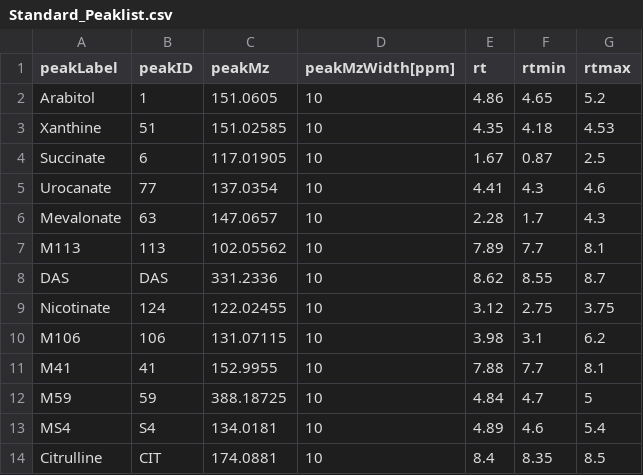
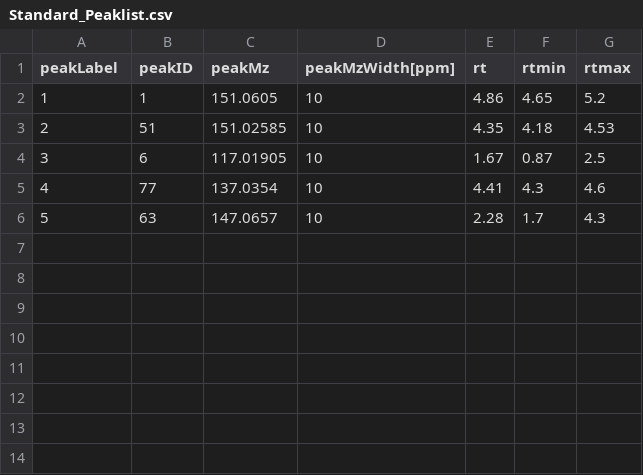
Before and after one commit to LewisResearchGroup/ms-mint, a CSV file: static/Standard_Peaklist.csv, drawn as a sheet.

```diff
--- a/static/Standard_Peaklist.csv
+++ b/static/Standard_Peaklist.csv
@@ -1,14 +1,6 @@
 peakLabel,peakID,peakMz,peakMzWidth[ppm],rt,rtmin,rtmax
-Arabitol,1,151.0605,10,4.86,4.65,5.2
-Xanthine,51,151.02585,10,4.35,4.18,4.53
-Succinate,6,117.01905,10,1.67,0.87,2.5
-Urocanate,77,137.0354,10,4.41,4.3,4.6
-Mevalonate,63,147.0657,10,2.28,1.7,4.3
-M113,113,102.05562,10,7.89,7.7,8.1
-DAS,DAS,331.2336,10,8.62,8.55,8.7
-Nicotinate,124,122.02455,10,3.12,2.75,3.75
-M106,106,131.07115,10,3.98,3.1,6.2
-M41,41,152.9955,10,7.88,7.7,8.1
-M59,59,388.18725,10,4.84,4.7,5
-MS4,S4,134.0181,10,4.89,4.6,5.4
-Citrulline,CIT,174.0881,10,8.4,8.35,8.5
+1,1,151.0605,10,4.86,4.65,5.2
+2,51,151.02585,10,4.35,4.18,4.53
+3,6,117.01905,10,1.67,0.87,2.5
+4,77,137.0354,10,4.41,4.3,4.6
+5,63,147.0657,10,2.28,1.7,4.3
```
Also changed, not shown: 2 other files.
